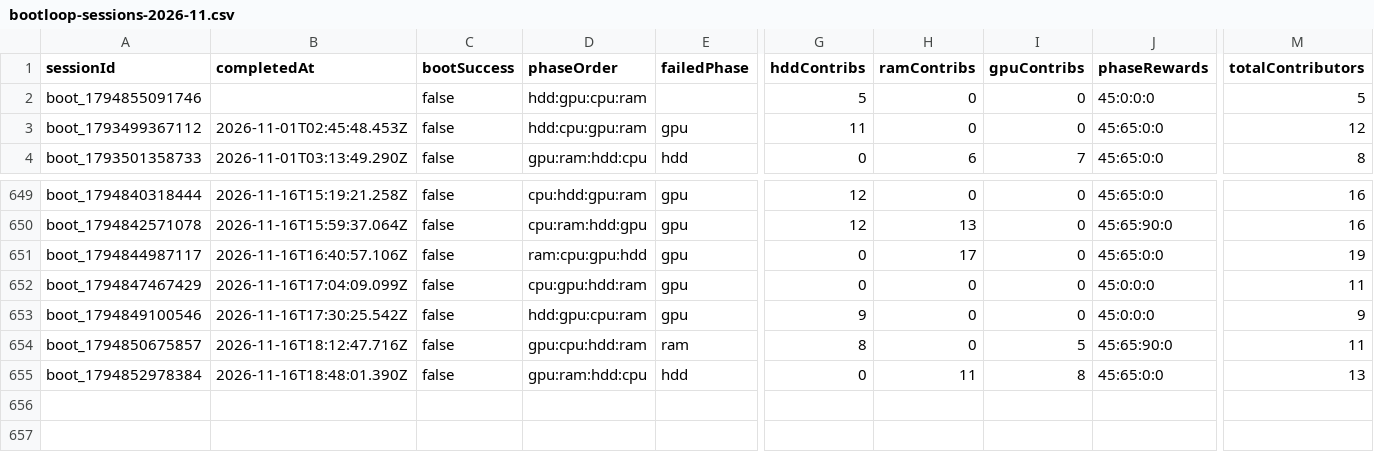
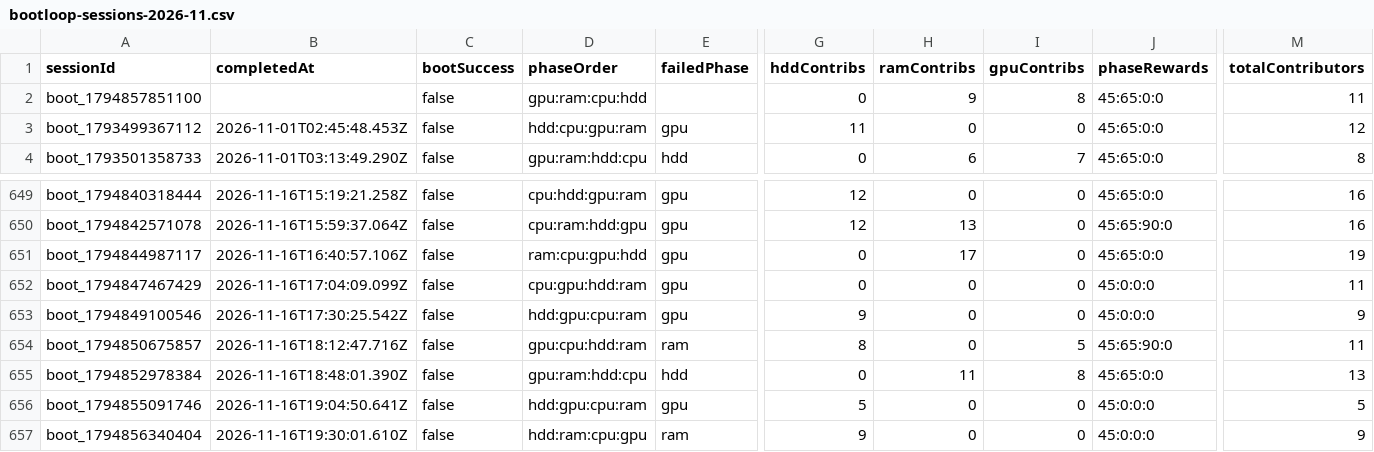
Before and after one commit to zosky/zoskyCube-archive, a CSV file: data/bootloop-sessions-2026-11.csv, drawn as a sheet; only a part is shown, gaps mark what is left out; rows hold the shown columns only; the diff names each change by its address in the sheet, - before the commit and + after, or states it on an @@ line.

```diff
--- a/data/bootloop-sessions-2026-11.csv
+++ b/data/bootloop-sessions-2026-11.csv
-A2 (sessionId): boot_1794855091746
+A2 (sessionId): boot_1794857851100
-D2 (phaseOrder): hdd:gpu:cpu:ram
+D2 (phaseOrder): gpu:ram:cpu:hdd
-G2 (hddContribs): 5
+G2 (hddContribs): 0
-H2 (ramContribs): 0
+H2 (ramContribs): 9
-I2 (gpuContribs): 0
+I2 (gpuContribs): 8
-J2 (phaseRewards): 45:0:0:0
+J2 (phaseRewards): 45:65:0:0
-M2 (totalContributors): 5
+M2 (totalContributors): 11
+row 656: boot_1794855091746 | 2026-11-16T19:04:50.641Z | false | hdd:gpu:cpu:ram | gpu | 5 | 0 | 0 | 45:0:0:0 | 5
+row 657: boot_1794856340404 | 2026-11-16T19:30:01.610Z | false | hdd:ram:cpu:gpu | ram | 9 | 0 | 0 | 45:0:0:0 | 9
```
Also changed, not shown: data/bootloop-handouts-2026-11.csv, data/gauntlet-votes-2026-11.csv, 2 other files.
